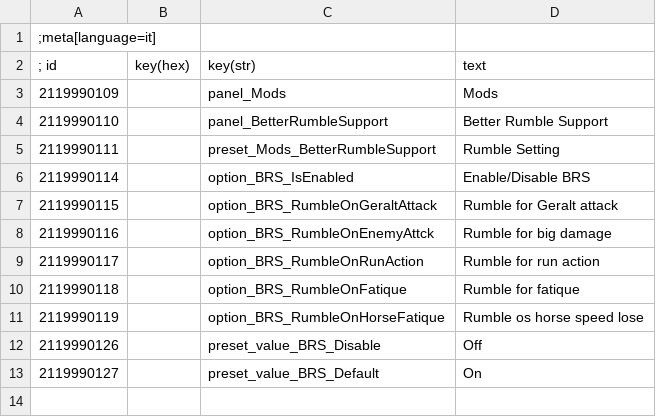
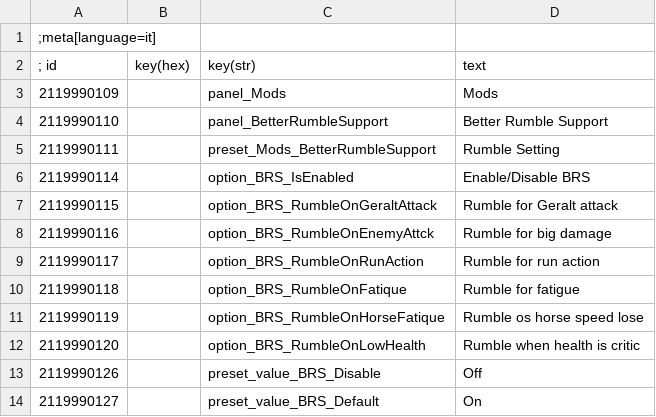
Before and after one commit to rez23/Tw3BetterRumbleSupport, a CSV file: csv/en.csv, drawn as a sheet.

```diff
--- a/csv/en.csv
+++ b/csv/en.csv
@@ -9,4 +9,5 @@
 2119990117|        |option_BRS_RumbleOnRunAction|Rumble for run action
-2119990118|        |option_BRS_RumbleOnFatique|Rumble for fatique
+2119990118|        |option_BRS_RumbleOnFatique|Rumble for fatigue
 2119990119|        |option_BRS_RumbleOnHorseFatique|Rumble os horse speed lose
+2119990120|        |option_BRS_RumbleOnLowHealth|Rumble when health is critic
 2119990126|        |preset_value_BRS_Disable|Off
```
Also changed, not shown: csv/it.csv, 5 other files.
